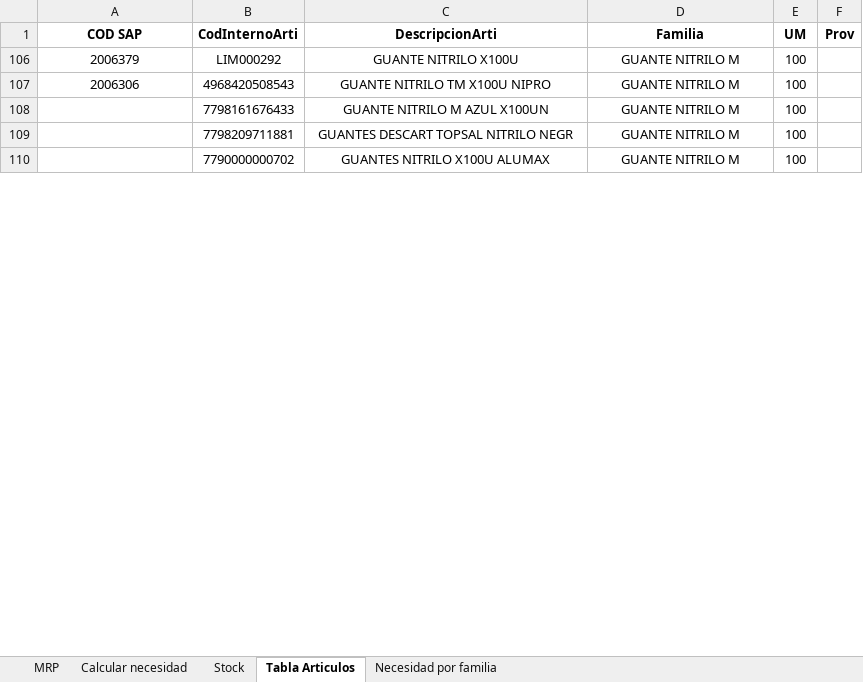
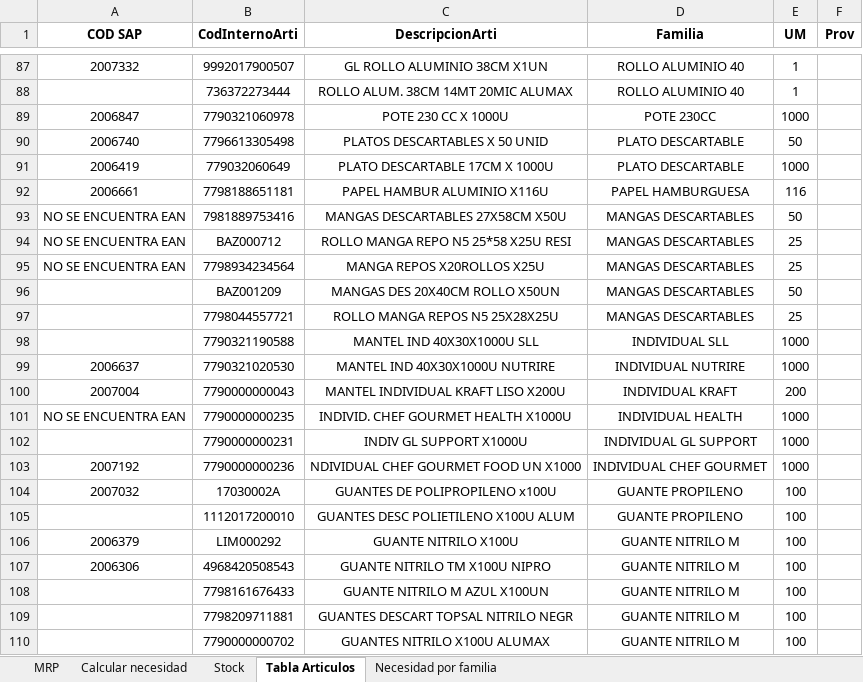
Before and after one commit to SpiderWacho/stock_grupol, an Excel workbook: Files/Seguimiento stock descartables VO.xlsx, sheet Tabla Articulos, drawn as a sheet; only a part is shown, gaps mark what is left out; values as stored, in another font and other column widths than the file's, no borders; table styles not drawn; the diff covers the shown part only; the diff names each change by its address in the sheet, - before the commit and + after, or states it on an @@ line.

```diff
--- a/Files/Seguimiento stock descartables VO.xlsx (sheet Tabla Articulos)
+++ b/Files/Seguimiento stock descartables VO.xlsx (sheet Tabla Articulos)
@@ row 87 unhidden: 2007332 | 9992017900507 | GL ROLLO ALUMINIO 38CM X1UN | ROLLO ALUMINIO 40 | 1 @@
@@ row 88 unhidden:  | 736372273444 | ROLLO ALUM. 38CM 14MT 20MIC ALUMAX | ROLLO ALUMINIO 40 | 1 @@
@@ row 89 unhidden: 2006847 | 7790321060978 | POTE 230 CC X 1000U | POTE 230CC | 1000 @@
@@ row 90 unhidden: 2006740 | 7796613305498 | PLATOS DESCARTABLES X 50 UNID | PLATO DESCARTABLE | 50 @@
@@ row 91 unhidden: 2006419 | 779032060649 | PLATO DESCARTABLE 17CM X 1000U | PLATO DESCARTABLE | 1000 @@
@@ row 92 unhidden: 2006661 | 7798188651181 | PAPEL HAMBUR ALUMINIO X116U | PAPEL HAMBURGUESA | 116 @@
@@ row 93 unhidden: NO SE ENCUENTRA EAN | 7981889753416 | MANGAS DESCARTABLES 27X58CM X50U | MANGAS DESCARTABLES | 50 @@
@@ row 94 unhidden: NO SE ENCUENTRA EAN | BAZ000712 | ROLLO MANGA REPO N5 25*58 X25U RESI | MANGAS DESCARTABLES | 25 @@
@@ row 95 unhidden: NO SE ENCUENTRA EAN | 7798934234564 | MANGA REPOS X20ROLLOS X25U | MANGAS DESCARTABLES | 25 @@
@@ row 96 unhidden:  | BAZ001209 | MANGAS DES 20X40CM ROLLO X50UN | MANGAS DESCARTABLES | 50 @@
@@ row 97 unhidden:  | 7798044557721 | ROLLO MANGA REPOS N5 25X28X25U | MANGAS DESCARTABLES | 25 @@
@@ row 98 unhidden:  | 7790321190588 | MANTEL IND 40X30X1000U SLL | INDIVIDUAL SLL | 1000 @@
@@ row 99 unhidden: 2006637 | 7790321020530 | MANTEL IND 40X30X1000U NUTRIRE | INDIVIDUAL NUTRIRE | 1000 @@
@@ row 100 unhidden: 2007004 | 7790000000043 | MANTEL INDIVIDUAL KRAFT LISO X200U | INDIVIDUAL KRAFT | 200 @@
@@ row 101 unhidden: NO SE ENCUENTRA EAN | 7790000000235 | INDIVID. CHEF GOURMET HEALTH X1000U | INDIVIDUAL HEALTH | 1000 @@
@@ row 102 unhidden:  | 7790000000231 | INDIV GL SUPPORT X1000U | INDIVIDUAL GL SUPPORT | 1000 @@
@@ row 103 unhidden: 2007192 | 7790000000236 | NDIVIDUAL CHEF GOURMET FOOD UN X1000 | INDIVIDUAL CHEF GOURMET | 1000 @@
@@ row 104 unhidden: 2007032 | 17030002A | GUANTES DE POLIPROPILENO x100U | GUANTE PROPILENO | 100 @@
@@ row 105 unhidden:  | 1112017200010 | GUANTES DESC POLIETILENO X100U ALUM | GUANTE PROPILENO | 100 @@
```
Also changed, not shown: 3 added rows and 285 hidden or unhidden rows elsewhere in this sheet, sheet Calcular necesidad, sheet Stock, sheet Necesidad por familia, sheet MRP, formulas that keep their value, hidden cells, Files/Seguimiento stock descartables ATLANTICO.xlsx, 2 other files.
